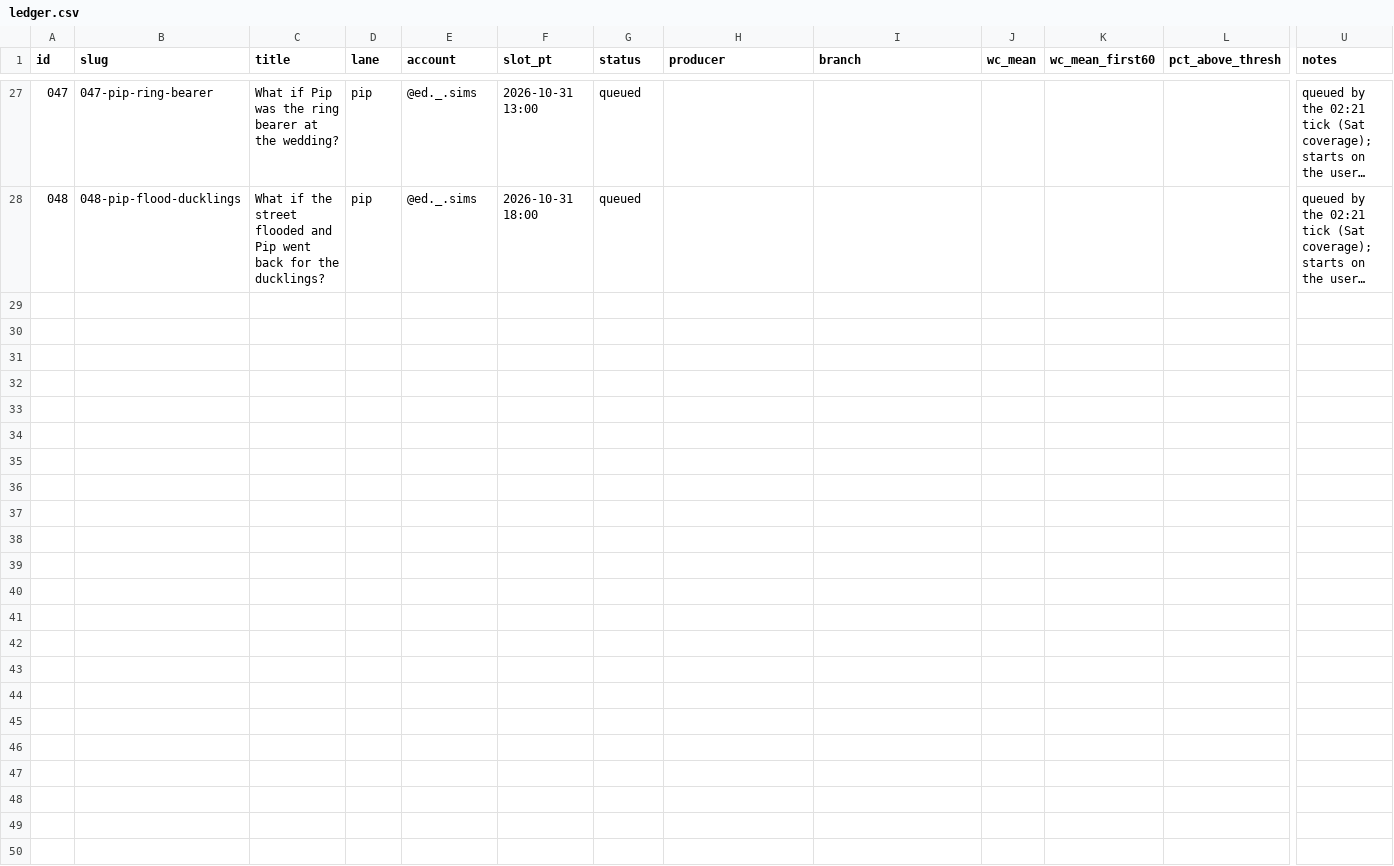
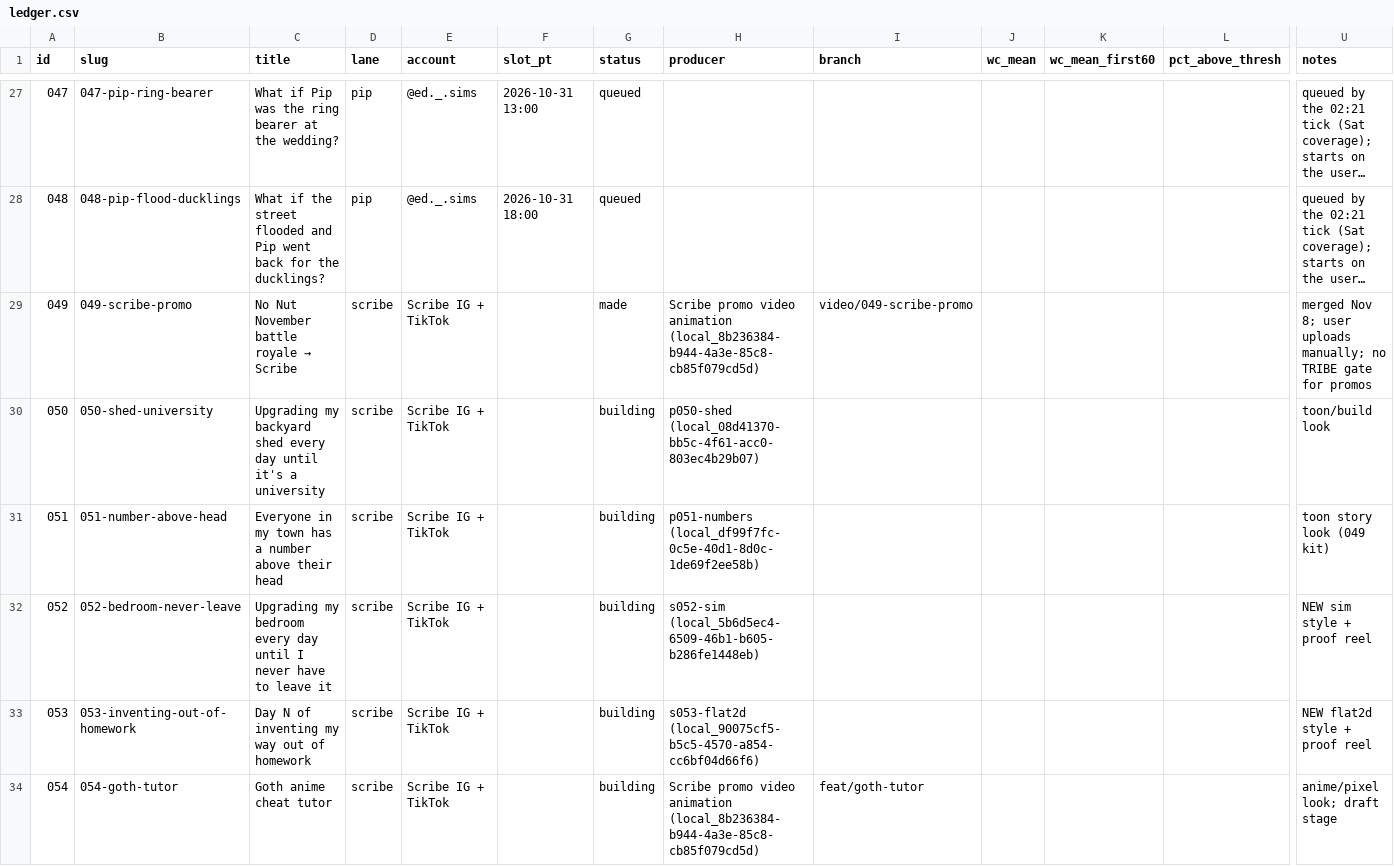
Before and after one commit to dylann4500/EDStudio, a CSV file: ops/ledger.csv, drawn as a sheet; only a part is shown, gaps mark what is left out; long unchanged cells end in …; rows hold the shown columns only; the diff names each change by its address in the sheet, - before the commit and + after, or states it on an @@ line.

```diff
--- a/ops/ledger.csv
+++ b/ops/ledger.csv
+row 29: 049 | 049-scribe-promo | No Nut November battle royale → Scribe | scribe | Scribe IG + TikTok |  | made | Scribe promo video animation (local_8b236384-b944-4a3e-85c8-cb85f079cd5d) | video/049-scribe-promo |  |  |  | merged Nov 8; user uploads manually; no TRIBE gate for promos
+row 30: 050 | 050-shed-university | Upgrading my backyard shed every day until it's a university | scribe | Scribe IG + TikTok |  | building | p050-shed (local_08d41370-bb5c-4f61-acc0-803ec4b29b07) |  |  |  |  | toon/build look
+row 31: 051 | 051-number-above-head | Everyone in my town has a number above their head | scribe | Scribe IG + TikTok |  | building | p051-numbers (local_df99f7fc-0c5e-40d1-8d0c-1de69f2ee58b) |  |  |  |  | toon story look (049 kit)
+row 32: 052 | 052-bedroom-never-leave | Upgrading my bedroom every day until I never have to leave it | scribe | Scribe IG + TikTok |  | building | s052-sim (local_5b6d5ec4-6509-46b1-b605-b286fe1448eb) |  |  |  |  | NEW sim style + proof reel
+row 33: 053 | 053-inventing-out-of-homework | Day N of inventing my way out of homework | scribe | Scribe IG + TikTok |  | building | s053-flat2d (local_90075cf5-b5c5-4570-a854-cc6bf04d66f6) |  |  |  |  | NEW flat2d style + proof reel
+row 34: 054 | 054-goth-tutor | Goth anime cheat tutor | scribe | Scribe IG + TikTok |  | building | Scribe promo video animation (local_8b236384-b944-4a3e-85c8-cb85f079cd5d) | feat/goth-tutor |  |  |  | anime/pixel look; draft stage
```
